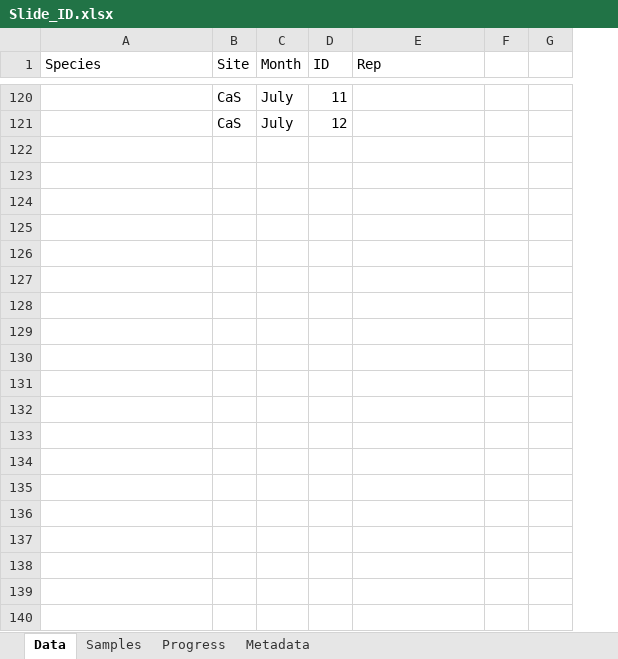
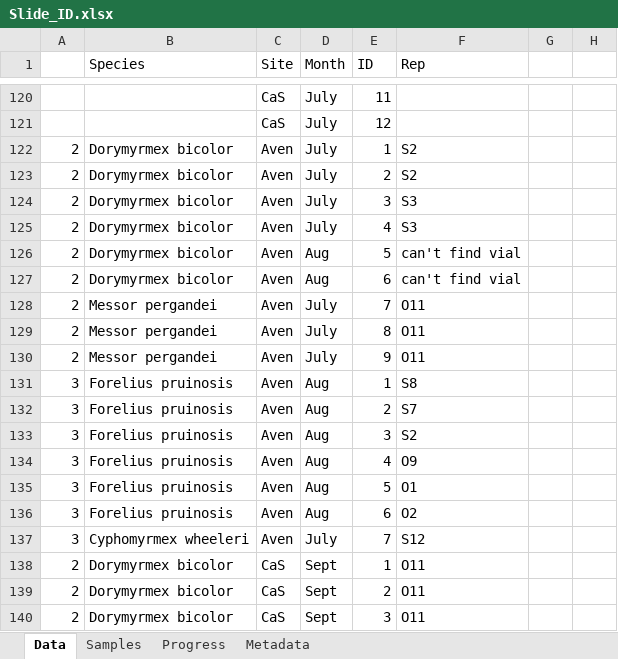
Before and after one commit to jennabraun/ant_habitat_coexistence, an Excel workbook: raw data/Slide_ID.xlsx, sheet Data, drawn as a sheet; only a part is shown, gaps mark what is left out; values as stored, in another font and other column widths than the file's, no borders; the diff covers the shown part only; the diff names each change by its address in the sheet, - before the commit and + after, or states it on an @@ line.

Commit message:
Update Slide_ID.xlsx

```diff
--- a/raw data/Slide_ID.xlsx (sheet Data)
+++ b/raw data/Slide_ID.xlsx (sheet Data)
+column A, empty
+row 122: 2 | Dorymyrmex bicolor | Aven | July | 1 | S2
+row 123: 2 | Dorymyrmex bicolor | Aven | July | 2 | S2
+row 124: 2 | Dorymyrmex bicolor | Aven | July | 3 | S3
+row 125: 2 | Dorymyrmex bicolor | Aven | July | 4 | S3
+row 126: 2 | Dorymyrmex bicolor | Aven | Aug | 5 | can't find vial
+row 127: 2 | Dorymyrmex bicolor | Aven | Aug | 6 | can't find vial
+row 128: 2 | Messor pergandei | Aven | July | 7 | O11
+row 129: 2 | Messor pergandei | Aven | July | 8 | O11
+row 130: 2 | Messor pergandei | Aven | July | 9 | O11
+row 131: 3 | Forelius pruinosis | Aven | Aug | 1 | S8
+row 132: 3 | Forelius pruinosis | Aven | Aug | 2 | S7
+row 133: 3 | Forelius pruinosis | Aven | Aug | 3 | S2
+row 134: 3 | Forelius pruinosis | Aven | Aug | 4 | O9
+row 135: 3 | Forelius pruinosis | Aven | Aug | 5 | O1
+row 136: 3 | Forelius pruinosis | Aven | Aug | 6 | O2
+row 137: 3 | Cyphomyrmex wheeleri | Aven | July | 7 | S12
+row 138: 2 | Dorymyrmex bicolor | CaS | Sept | 1 | O11
+row 139: 2 | Dorymyrmex bicolor | CaS | Sept | 2 | O11
+row 140: 2 | Dorymyrmex bicolor | CaS | Sept | 3 | O11
```
Also changed, not shown: 21 added rows elsewhere in this sheet, sheet Progress.
